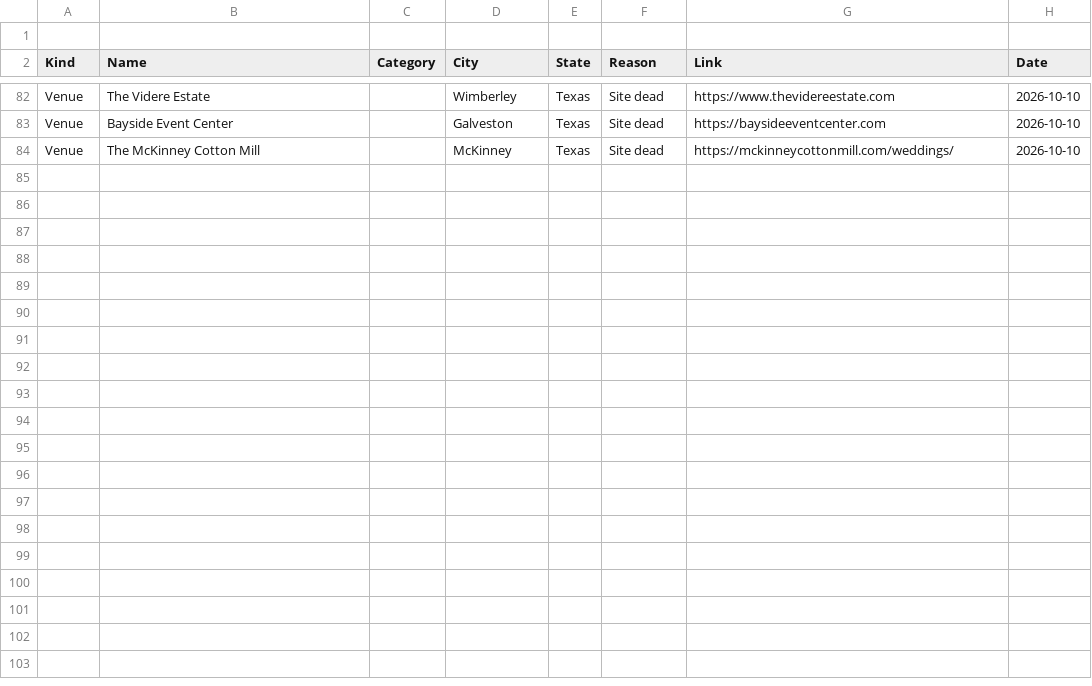
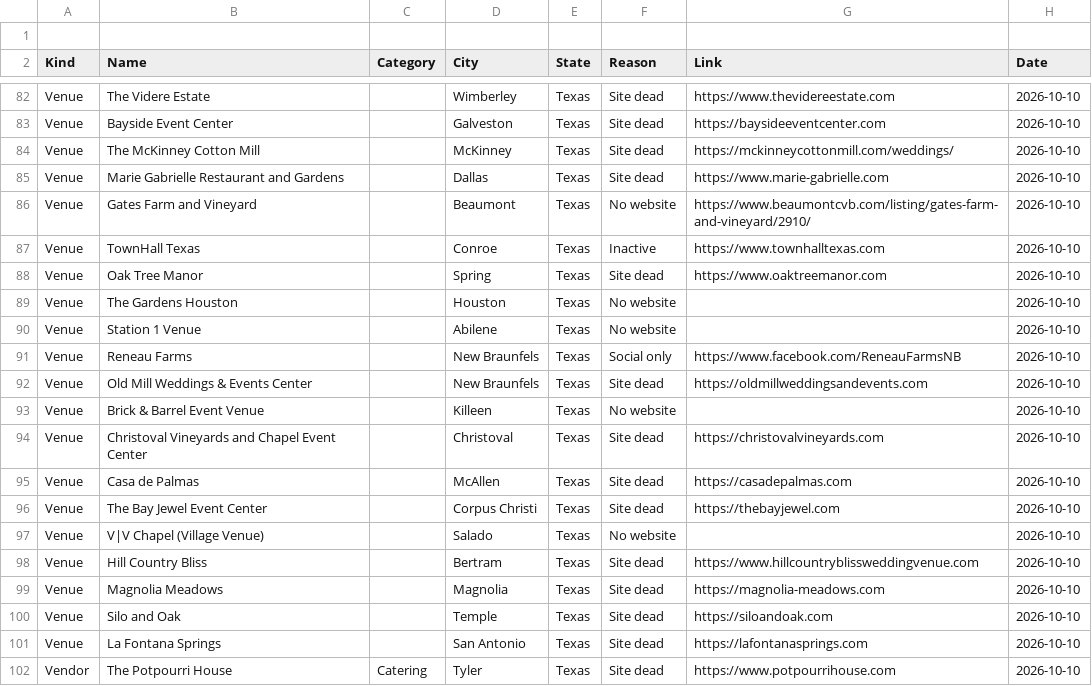
Before and after one commit to dukemackle/Wedding-Build, a TSV file: src/lib/batches/skipped/texas.tsv, drawn as a sheet; only a part is shown, gaps mark what is left out.

```diff
--- a/src/lib/batches/skipped/texas.tsv
+++ b/src/lib/batches/skipped/texas.tsv
@@ -84 +84,19 @@ Venue	Bayside Event Center		Galveston	Texas	Site dead	https://baysideeventcenter
 Venue	The McKinney Cotton Mill		McKinney	Texas	Site dead	https://mckinneycottonmill.com/weddings/	2026-10-10
+Venue	Marie Gabrielle Restaurant and Gardens		Dallas	Texas	Site dead	https://www.marie-gabrielle.com	2026-10-10
+Venue	Gates Farm and Vineyard		Beaumont	Texas	No website	https://www.beaumontcvb.com/listing/gates-farm-and-vineyard/2910/	2026-10-10
+Venue	TownHall Texas		Conroe	Texas	Inactive	https://www.townhalltexas.com	2026-10-10
+Venue	Oak Tree Manor		Spring	Texas	Site dead	https://www.oaktreemanor.com	2026-10-10
+Venue	The Gardens Houston		Houston	Texas	No website		2026-10-10
+Venue	Station 1 Venue		Abilene	Texas	No website		2026-10-10
+Venue	Reneau Farms		New Braunfels	Texas	Social only	https://www.facebook.com/ReneauFarmsNB	2026-10-10
+Venue	Old Mill Weddings & Events Center		New Braunfels	Texas	Site dead	https://oldmillweddingsandevents.com	2026-10-10
+Venue	Brick & Barrel Event Venue		Killeen	Texas	No website		2026-10-10
+Venue	Christoval Vineyards and Chapel Event Center		Christoval	Texas	Site dead	https://christovalvineyards.com	2026-10-10
+Venue	Casa de Palmas		McAllen	Texas	Site dead	https://casadepalmas.com	2026-10-10
+Venue	The Bay Jewel Event Center		Corpus Christi	Texas	Site dead	https://thebayjewel.com	2026-10-10
+Venue	V|V Chapel (Village Venue)		Salado	Texas	No website		2026-10-10
+Venue	Hill Country Bliss		Bertram	Texas	Site dead	https://www.hillcountryblissweddingvenue.com	2026-10-10
+Venue	Magnolia Meadows		Magnolia	Texas	Site dead	https://magnolia-meadows.com	2026-10-10
+Venue	Silo and Oak		Temple	Texas	Site dead	https://siloandoak.com	2026-10-10
+Venue	La Fontana Springs		San Antonio	Texas	Site dead	https://lafontanasprings.com	2026-10-10
+Vendor	The Potpourri House	Catering	Tyler	Texas	Site dead	https://www.potpourrihouse.com	2026-10-10
```
Also changed, not shown: 2 other files.
